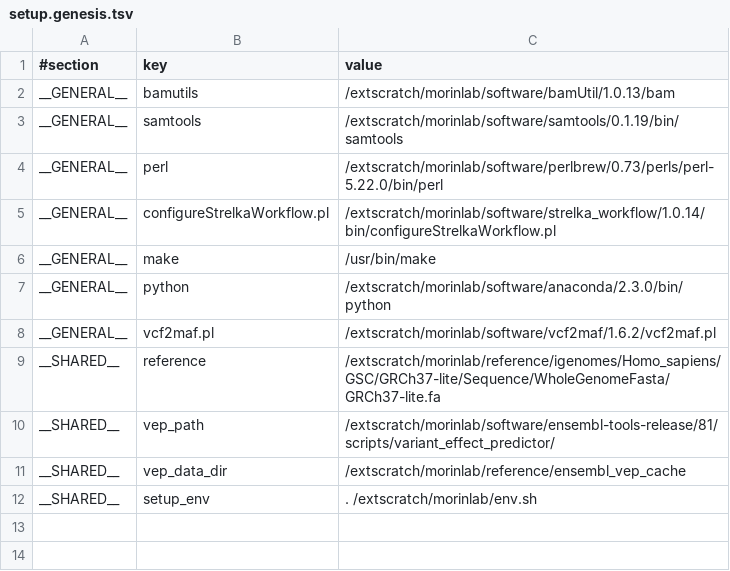
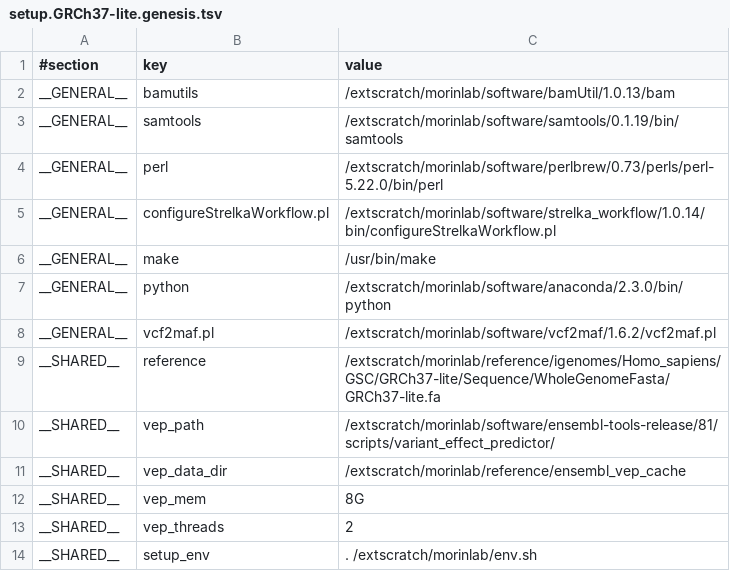
Before and after one commit to morinlab/kronos_pipelines, a TSV file: strelka_pipeline/setup.GRCh37-lite.genesis.tsv (was strelka_pipeline/setup.genesis.tsv), drawn as a sheet; the diff names each change by its address in the sheet, - before the commit and + after, or states it on an @@ line.

Commit message:
Fix strelka_pipeline
- Remove MutationSeq tasks
- Add vep resources to SHARED section
- Increase Strelka parallelism

```diff
--- a/strelka_pipeline/setup.genesis.tsv
+++ b/strelka_pipeline/setup.GRCh37-lite.genesis.tsv
+row 12: __SHARED__ | vep_mem | 8G
+row 13: __SHARED__ | vep_threads | 2
```
Also changed, not shown: 2 other files.
